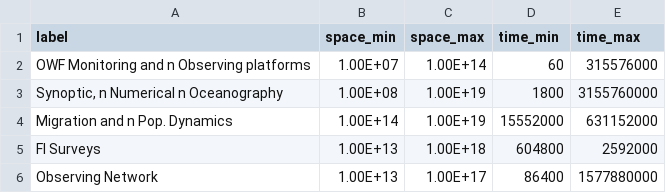
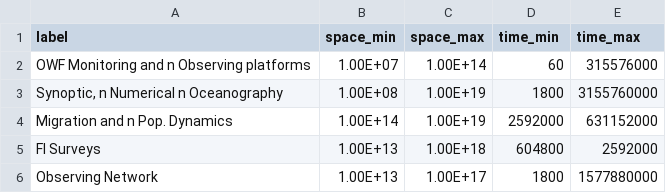
Before and after one commit to mhpob/OWF-flyways, a CSV file: data/scale_figure_data.csv, drawn as a sheet.

Commit message:
adjust spatial scales

```diff
--- a/data/scale_figure_data.csv
+++ b/data/scale_figure_data.csv
@@ -3,4 +3,4 @@ OWF Monitoring and n Observing platforms,1.00E+07,1.00E+14,60,315576000
 "Synoptic, n Numerical n Oceanography",1.00E+08,1.00E+19,1800,3155760000
-Migration and n Pop. Dynamics,1.00E+14,1.00E+19,15552000,631152000
+Migration and n Pop. Dynamics,1.00E+14,1.00E+19,2592000,631152000
 FI Surveys,1.00E+13,1.00E+18,604800,2592000
-Observing Network,1.00E+13,1.00E+17,86400,1577880000
+Observing Network,1.00E+13,1.00E+17,1800,1577880000
```
